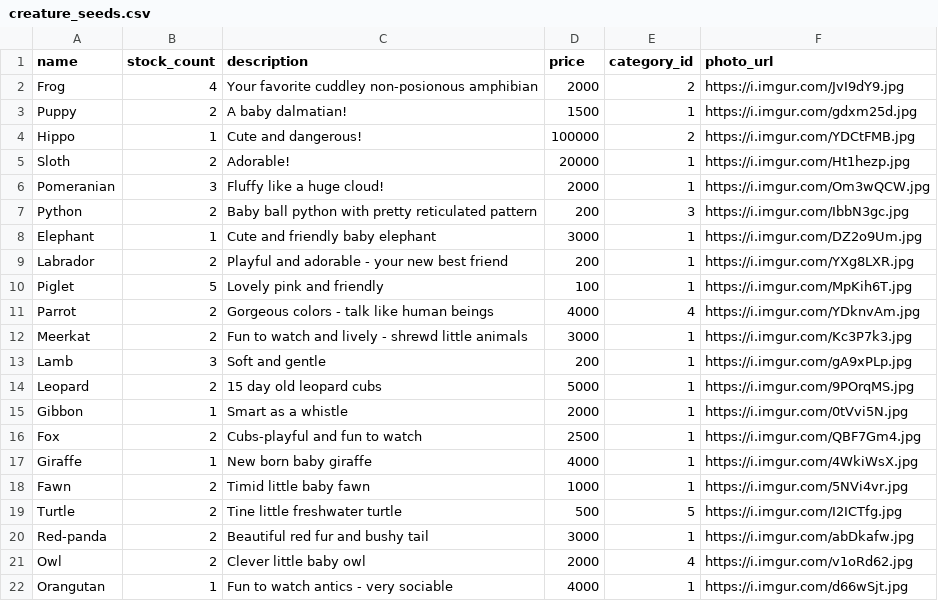
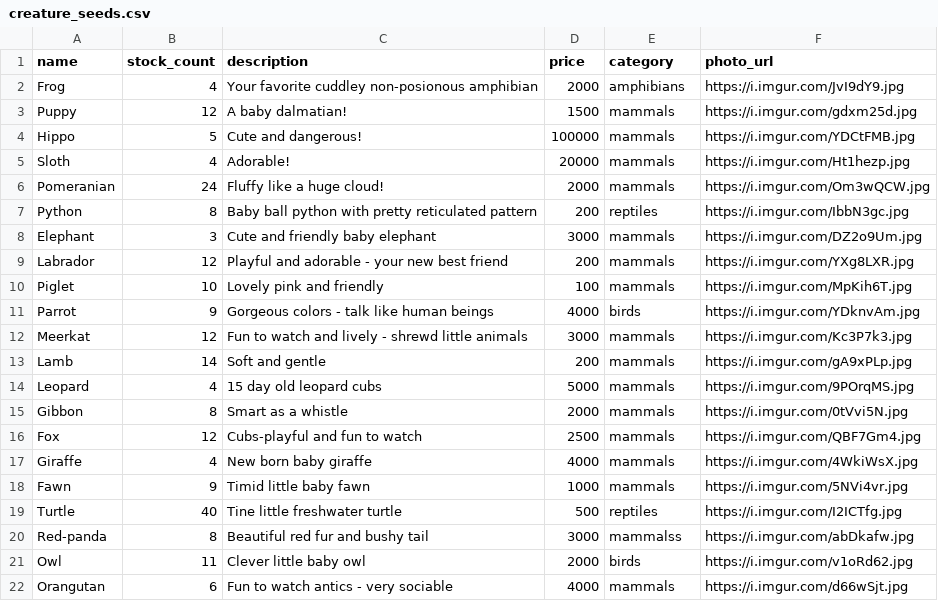
Before and after one commit to JaneEdwMcN/betsy, a CSV file: db/creature_seeds.csv, drawn as a sheet; only a part is shown; the diff covers the shown part only.

Commit message:
many to many relationships for products and categories implemented with join table

```diff
--- a/db/creature_seeds.csv
+++ b/db/creature_seeds.csv
@@ -1,22 +1,22 @@
-name,stock_count,description,price,category_id,photo_url
-Frog,4,Your favorite cuddley non-posionous amphibian,2000,2,https://i.imgur.com/JvI9dY9.jpg
-Puppy,2,A baby dalmatian!,1500,1,https://i.imgur.com/gdxm25d.jpg
-Hippo,1,Cute and dangerous!,100000,2,https://i.imgur.com/YDCtFMB.jpg
-Sloth,2,Adorable!,20000,1,https://i.imgur.com/Ht1hezp.jpg
-Pomeranian,3,Fluffy like a huge cloud!,2000,1,https://i.imgur.com/Om3wQCW.jpg
-Python,2,Baby ball python with pretty reticulated pattern,200,3,https://i.imgur.com/IbbN3gc.jpg
-Elephant,1,Cute and friendly baby elephant,3000,1,https://i.imgur.com/DZ2o9Um.jpg
-Labrador,2,Playful and adorable - your new best friend,200,1,https://i.imgur.com/YXg8LXR.jpg
-Piglet,5,Lovely pink and friendly,100,1,https://i.imgur.com/MpKih6T.jpg
-Parrot,2,Gorgeous colors - talk like human beings,4000,4,https://i.imgur.com/YDknvAm.jpg
-Meerkat,2,Fun to watch and lively - shrewd little animals,3000,1,https://i.imgur.com/Kc3P7k3.jpg
-Lamb,3,Soft and gentle,200,1,https://i.imgur.com/gA9xPLp.jpg
-Leopard,2,15 day old leopard cubs,5000,1,https://i.imgur.com/9POrqMS.jpg
-Gibbon,1,Smart as a whistle,2000,1,https://i.imgur.com/0tVvi5N.jpg
-Fox,2,Cubs-playful and fun to watch,2500,1,https://i.imgur.com/QBF7Gm4.jpg
-Giraffe,1,New born baby giraffe,4000,1,https://i.imgur.com/4WkiWsX.jpg
-Fawn,2,Timid little baby fawn,1000,1,https://i.imgur.com/5NVi4vr.jpg
-Turtle,2,Tine little freshwater turtle,500,5,https://i.imgur.com/I2ICTfg.jpg
-Red-panda,2,Beautiful red fur and bushy tail,3000,1,https://i.imgur.com/abDkafw.jpg
-Owl,2,Clever little baby owl,2000,4,https://i.imgur.com/v1oRd62.jpg
-Orangutan,1,Fun to watch antics - very sociable,4000,1,https://i.imgur.com/d66wSjt.jpg
+name,stock_count,description,price,category,photo_url
+Frog,4,Your favorite cuddley non-posionous amphibian,2000,amphibians,https://i.imgur.com/JvI9dY9.jpg
+Puppy,12,A baby dalmatian!,1500,mammals,https://i.imgur.com/gdxm25d.jpg
+Hippo,5,Cute and dangerous!,100000,mammals,https://i.imgur.com/YDCtFMB.jpg
+Sloth,4,Adorable!,20000,mammals,https://i.imgur.com/Ht1hezp.jpg
+Pomeranian,24,Fluffy like a huge cloud!,2000,mammals,https://i.imgur.com/Om3wQCW.jpg
+Python,8,Baby ball python with pretty reticulated pattern,200,reptiles,https://i.imgur.com/IbbN3gc.jpg
+Elephant,3,Cute and friendly baby elephant,3000,mammals,https://i.imgur.com/DZ2o9Um.jpg
+Labrador,12,Playful and adorable - your new best friend,200,mammals,https://i.imgur.com/YXg8LXR.jpg
+Piglet,10,Lovely pink and friendly,100,mammals,https://i.imgur.com/MpKih6T.jpg
+Parrot,9,Gorgeous colors - talk like human beings,4000,birds,https://i.imgur.com/YDknvAm.jpg
+Meerkat,12,Fun to watch and lively - shrewd little animals,3000,mammals,https://i.imgur.com/Kc3P7k3.jpg
+Lamb,14,Soft and gentle,200,mammals,https://i.imgur.com/gA9xPLp.jpg
+Leopard,4,15 day old leopard cubs,5000,mammals,https://i.imgur.com/9POrqMS.jpg
+Gibbon,8,Smart as a whistle,2000,mammals,https://i.imgur.com/0tVvi5N.jpg
+Fox,12,Cubs-playful and fun to watch,2500,mammals,https://i.imgur.com/QBF7Gm4.jpg
+Giraffe,4,New born baby giraffe,4000,mammals,https://i.imgur.com/4WkiWsX.jpg
+Fawn,9,Timid little baby fawn,1000,mammals,https://i.imgur.com/5NVi4vr.jpg
+Turtle,40,Tine little freshwater turtle,500,reptiles,https://i.imgur.com/I2ICTfg.jpg
+Red-panda,8,Beautiful red fur and bushy tail,3000,mammalss,https://i.imgur.com/abDkafw.jpg
+Owl,11,Clever little baby owl,2000,birds,https://i.imgur.com/v1oRd62.jpg
+Orangutan,6,Fun to watch antics - very sociable,4000,mammals,https://i.imgur.com/d66wSjt.jpg
```
Also changed, not shown: 1 added row and 8 edited cells elsewhere in this file, 12 other files.
